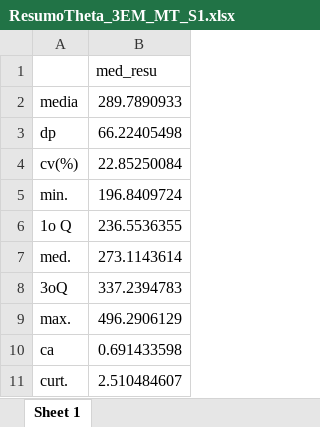
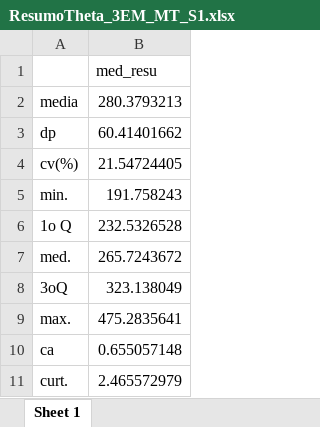
Before and after one commit to silvadosjr/CEnPE, an Excel workbook: Piaui/2026/ResultadosTRI_3EM_MT/Simulado_I/ResumoTheta_3EM_MT_S1.xlsx, sheet Sheet 1, drawn as a sheet; values as stored, in another font and other column widths than the file's, no borders; the diff names each change by its address in the sheet, - before the commit and + after, or states it on an @@ line.

```diff
--- a/Piaui/2026/ResultadosTRI_3EM_MT/Simulado_I/ResumoTheta_3EM_MT_S1.xlsx (sheet Sheet 1)
+++ b/Piaui/2026/ResultadosTRI_3EM_MT/Simulado_I/ResumoTheta_3EM_MT_S1.xlsx (sheet Sheet 1)
-B2: 289.7890933
+B2: 280.3793213
-B3: 66.22405498
+B3: 60.41401662
-B4: 22.85250084
+B4: 21.54724405
-B5: 196.8409724
+B5: 191.758243
-B6: 236.5536355
+B6: 232.5326528
-B7: 273.1143614
+B7: 265.7243672
-B8: 337.2394783
+B8: 323.138049
-B9: 496.2906129
+B9: 475.2835641
-B10: 0.691433598
+B10: 0.655057148
-B11: 2.510484607
+B11: 2.465572979
```
Also changed, not shown: Piaui/2026/ResultadosTRI_3EM_MT/Simulado_I/DistriAlunosClasseMT3serie_S1.xlsx, Piaui/2026/ResultadosTRI_3EM_MT/Simulado_I/EstItens_3EM_MT_S1.xlsx, 20 other files.
